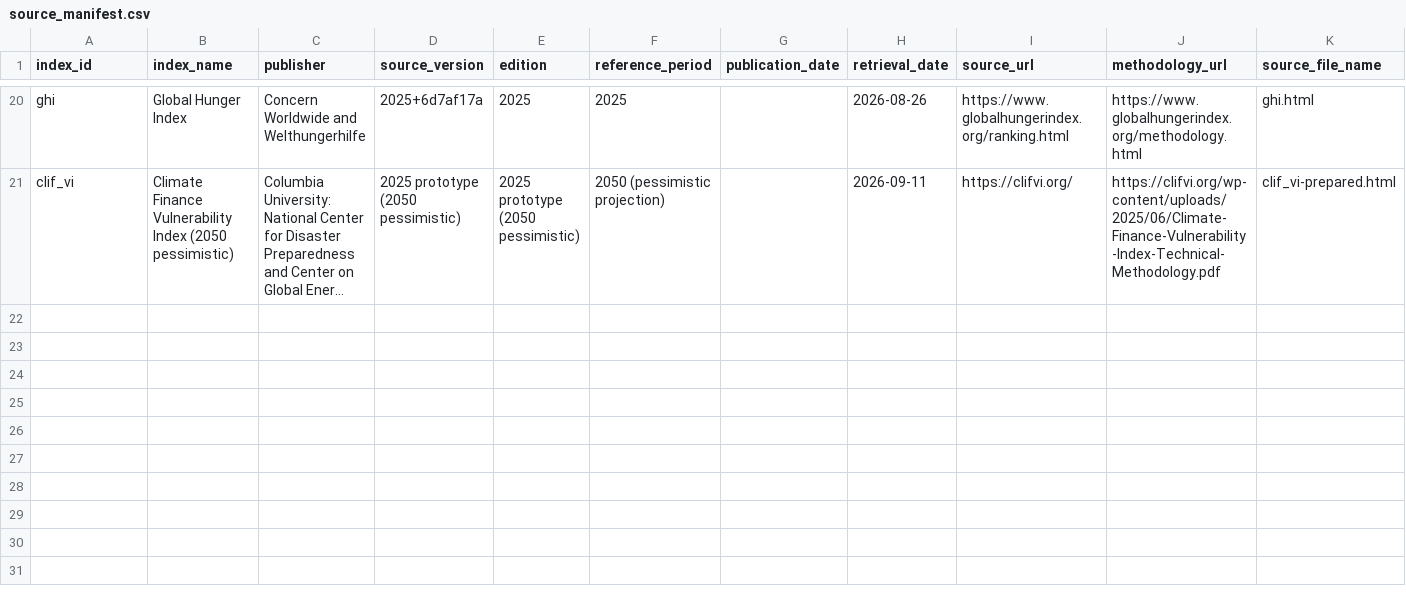
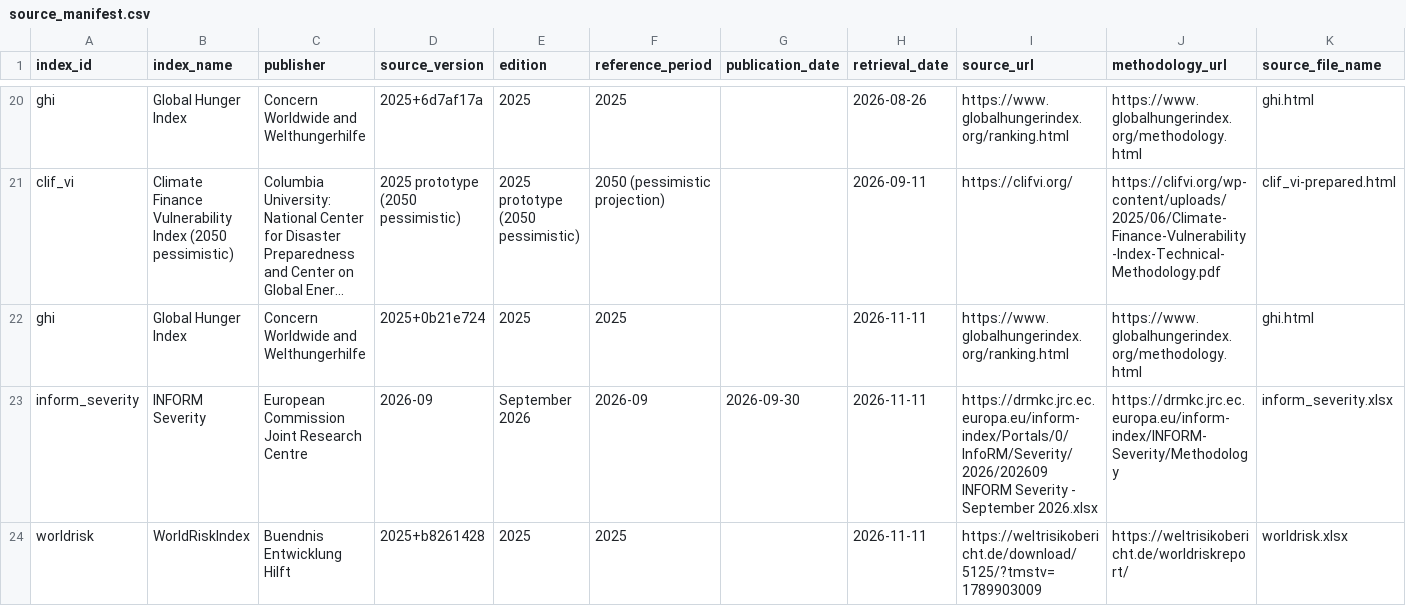
Before and after one commit to humaniverse/globalvuln, a CSV file: data-raw/approved/source_manifest.csv, drawn as a sheet; only a part is shown, gaps mark what is left out; long unchanged cells end in …; rows hold the shown columns only; the diff names each change by its address in the sheet, - before the commit and + after, or states it on an @@ line.

```diff
--- a/data-raw/approved/source_manifest.csv
+++ b/data-raw/approved/source_manifest.csv
+row 22: ghi | Global Hunger Index | Concern Worldwide and Welthungerhilfe | 2025+0b21e724 | 2025 | 2025 |  | 2026-11-11 | https://www.globalhungerindex.org/ranking.html | https://www.globalhungerindex.org/methodology.html | ghi.html
+row 23: inform_severity | INFORM Severity | European Commission Joint Research Centre | 2026-09 | September 2026 | 2026-09 | 2026-09-30 | 2026-11-11 | https://drmkc.jrc.ec.europa.eu/inform-index/Portals/0/InfoRM/Severity/2026/202609 INFORM Severity - September 2026.xlsx | https://drmkc.jrc.ec.europa.eu/inform-index/INFORM-Severity/Methodology | inform_severity.xlsx
+row 24: worldrisk | WorldRiskIndex | Buendnis Entwicklung Hilft | 2025+b8261428 | 2025 | 2025 |  | 2026-11-11 | https://weltrisikobericht.de/download/5125/?tmstv=1789903009 | https://weltrisikobericht.de/worldriskreport/ | worldrisk.xlsx
```
Also changed, not shown: inst/extdata/source_manifest.csv, 10 other files.
